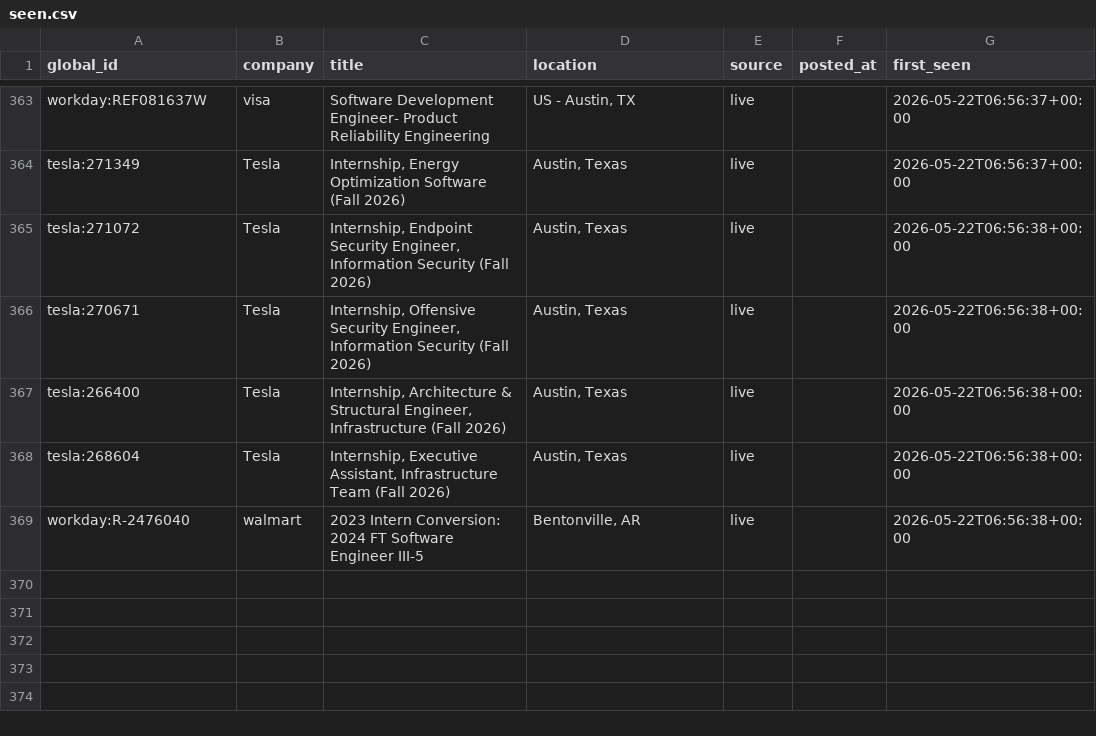
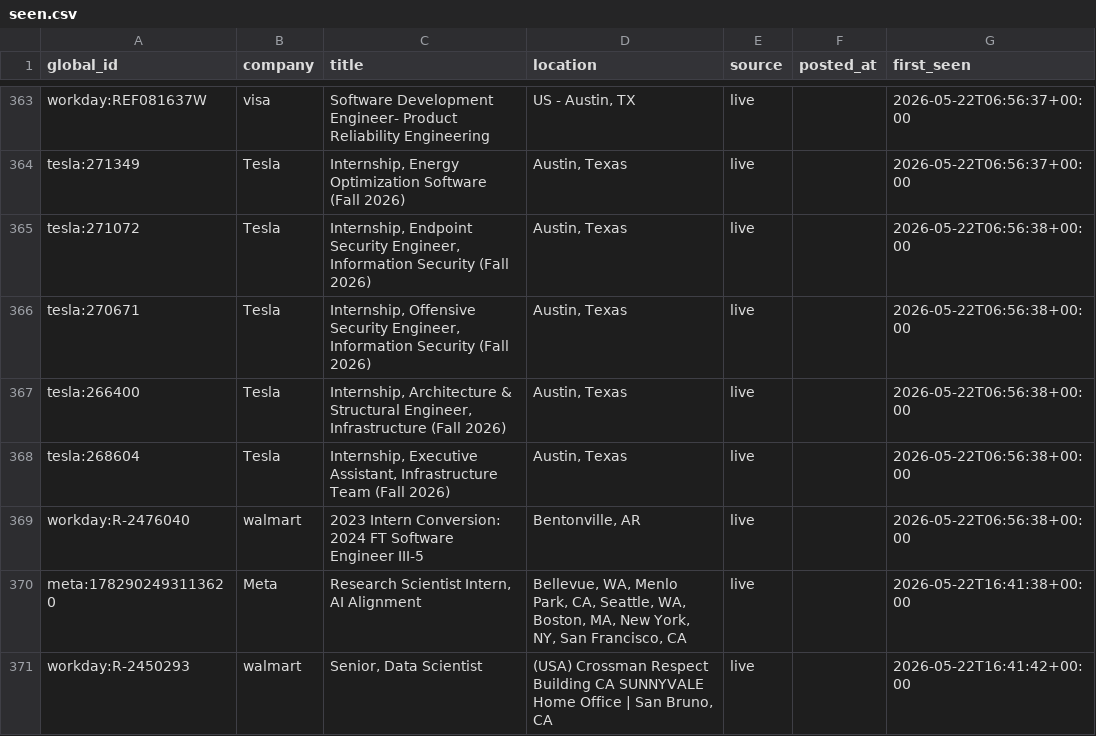
Before and after one commit to Kaustubh1504/ats_tracker, a CSV file: data/seen.csv, drawn as a sheet; only a part is shown, gaps mark what is left out; the diff names each change by its address in the sheet, - before the commit and + after, or states it on an @@ line.

```diff
--- a/data/seen.csv
+++ b/data/seen.csv
+row 370: meta:1782902493113620 | Meta | Research Scientist Intern, AI Alignment | Bellevue, WA, Menlo Park, CA, Seattle, WA, Boston, MA, New York, NY, San Francisco, CA | live |  | 2026-05-22T16:41:38+00:00
+row 371: workday:R-2450293 | walmart | Senior, Data Scientist | (USA) Crossman Respect Building CA SUNNYVALE Home Office | San Bruno, CA | live |  | 2026-05-22T16:41:42+00:00
```
